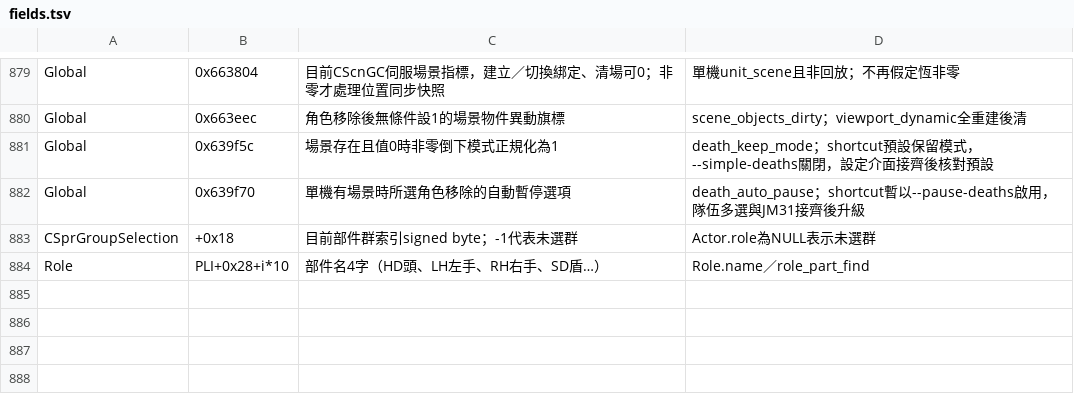
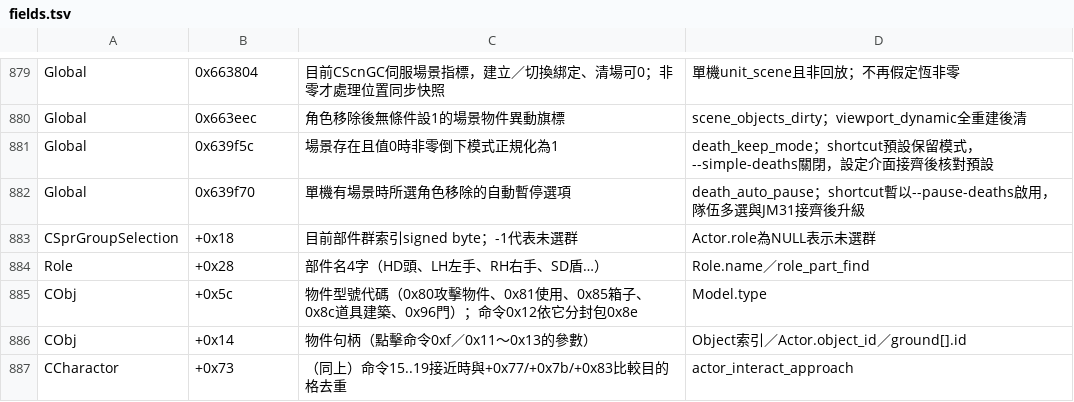
Before and after one commit to chanwunkong/SideTest, a TSV file: QinPort/tools/fields.tsv, drawn as a sheet; only a part is shown, gaps mark what is left out.

```diff
--- a/QinPort/tools/fields.tsv
+++ b/QinPort/tools/fields.tsv
@@ -883,2 +883,5 @@ Global	0x639f70	單機有場景時所選角色移除的自動暫停選項	death_
 CSprGroupSelection	+0x18	目前部件群索引signed byte；-1代表未選群	Actor.role為NULL表示未選群
-Role	PLI+0x28+i*10	部件名4字（HD頭、LH左手、RH右手、SD盾…）	Role.name／role_part_find
+Role	+0x28	部件名4字（HD頭、LH左手、RH右手、SD盾…）	Role.name／role_part_find
+CObj	+0x5c	物件型號代碼（0x80攻擊物件、0x81使用、0x85箱子、0x8c道具建築、0x96門）；命令0x12依它分封包0x8e	Model.type
+CObj	+0x14	物件句柄（點擊命令0xf／0x11～0x13的參數）	Object索引／Actor.object_id／ground[].id
+CCharactor	+0x73	（同上）命令15..19接近時與+0x77/+0x7b/+0x83比較目的格去重	actor_interact_approach
```
Also changed, not shown: QinPort/FUNCS.tsv, QinPort/tools/roles.tsv, 3 other files.
